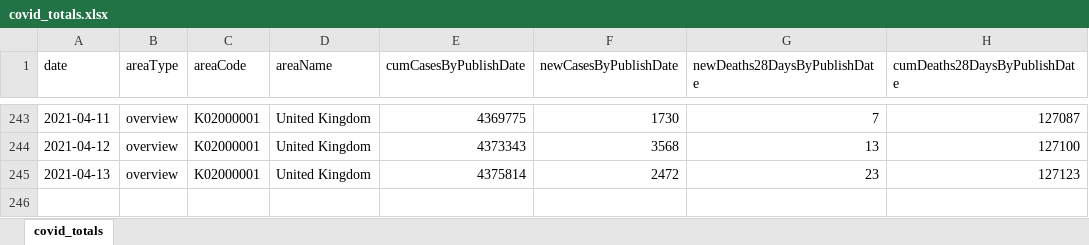
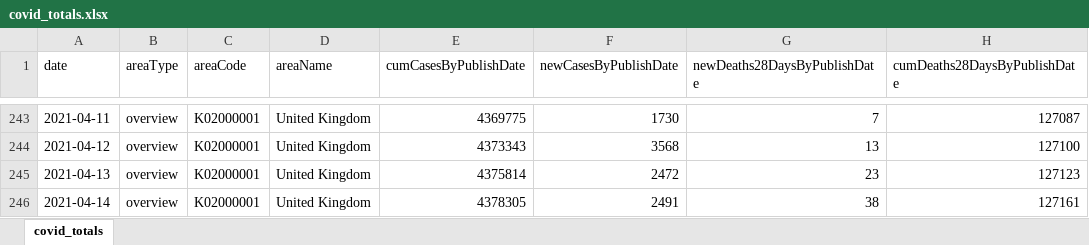
Before and after one commit to waiky8/ukcovid-19, an Excel workbook: covid_totals.xlsx, sheet covid_totals, drawn as a sheet; only a part is shown, gaps mark what is left out; values as stored, in another font and other column widths than the file's, no borders; the diff names each change by its address in the sheet, - before the commit and + after, or states it on an @@ line.

Commit message:
Add files via upload

```diff
--- a/covid_totals.xlsx (sheet covid_totals)
+++ b/covid_totals.xlsx (sheet covid_totals)
+row 246: 2021-04-14 | overview | K02000001 | United Kingdom | 4378305 | 2491 | 38 | 127161
```
